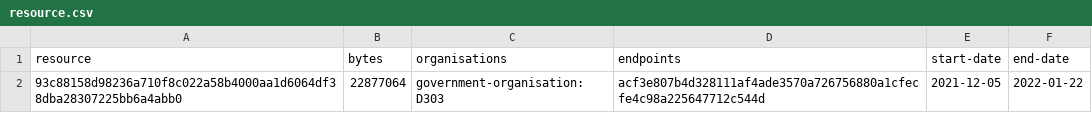
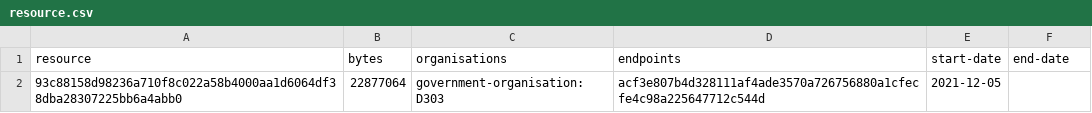
Before and after one commit to digital-land/region-collection, a CSV file: collection/resource.csv, drawn as a sheet.

```diff
--- a/collection/resource.csv
+++ b/collection/resource.csv
@@ -1,2 +1,2 @@
 resource,bytes,organisations,endpoints,start-date,end-date
-93c88158d98236a710f8c022a58b4000aa1d6064df38dba28307225bb6a4abb0,22877064,government-organisation:D303,acf3e807b4d328111af4ade3570a726756880a1cfecfe4c98a225647712c544d,2021-12-05,2022-01-22
+93c88158d98236a710f8c022a58b4000aa1d6064df38dba28307225bb6a4abb0,22877064,government-organisation:D303,acf3e807b4d328111af4ade3570a726756880a1cfecfe4c98a225647712c544d,2021-12-05,
```
Also changed, not shown: collection/log.csv.
